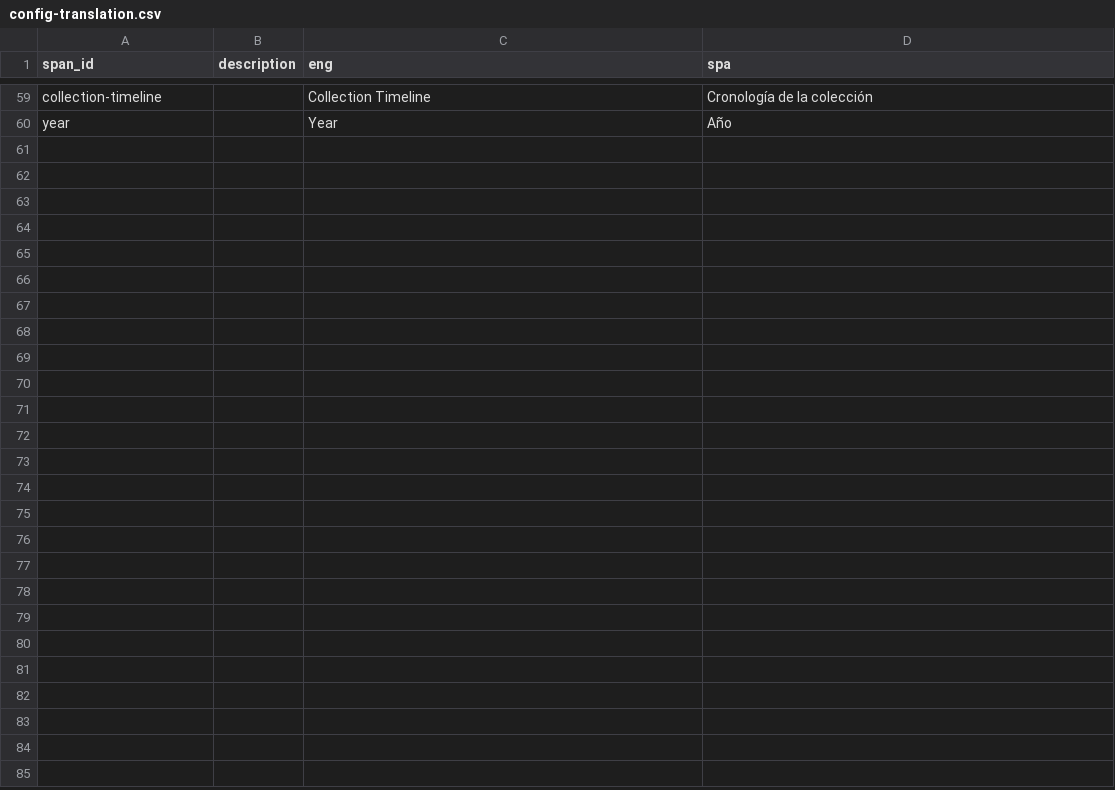
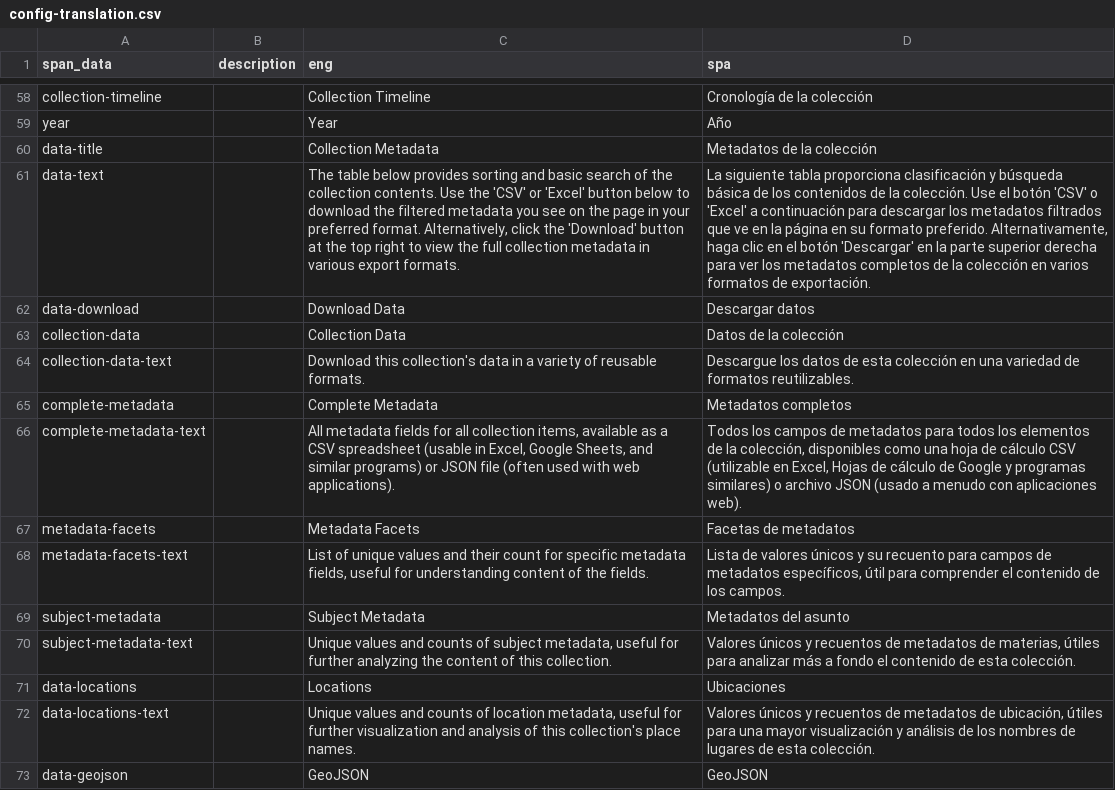
Before and after one commit to owikle/cb-multilingual, a CSV file: _data/config-translation.csv, drawn as a sheet; only a part is shown, gaps mark what is left out; the diff covers the shown part only; the diff names each change by its address in the sheet, - before the commit and + after, or states it on an @@ line.

Commit message:
finish translations

```diff
--- a/_data/config-translation.csv
+++ b/_data/config-translation.csv
-A1: span_id
+A1: span_data
+row 60: data-title |  | Collection Metadata | Metadatos de la colección
+row 61: data-text |  | The table below provides sorting and basic search of the collection contents. Use the 'CSV' or 'Excel' button below to download the filtered metadata you see on the page in your preferred format. Alternatively, click the 'Download' button at the top right to view the full collection metadata in various export formats. | La siguiente tabla proporciona clasificación y búsqueda básica de los contenidos de la colección. Use el botón 'CSV' o 'Excel' a continuación para descargar los metadatos filtrados que ve en la página en su formato preferido. Alternativamente, haga clic en el botón 'Descargar' en la parte superior derecha para ver los metadatos completos de la colección en varios formatos de exportación.
+row 62: data-download |  | Download Data | Descargar datos
+row 63: collection-data |  | Collection Data | Datos de la colección
+row 64: collection-data-text |  | Download this collection's data in a variety of reusable formats. | Descargue los datos de esta colección en una variedad de formatos reutilizables.
+row 65: complete-metadata |  | Complete Metadata | Metadatos completos
+row 66: complete-metadata-text |  | All metadata fields for all collection items, available as a CSV spreadsheet (usable in Excel, Google Sheets, and similar programs) or JSON file (often used with web applications). | Todos los campos de metadatos para todos los elementos de la colección, disponibles como una hoja de cálculo CSV (utilizable en Excel, Hojas de cálculo de Google y programas similares) o archivo JSON (usado a menudo con aplicaciones web).
+row 67: metadata-facets |  | Metadata Facets | Facetas de metadatos
+row 68: metadata-facets-text |  | List of unique values and their count for specific metadata fields, useful for understanding content of the fields. | Lista de valores únicos y su recuento para campos de metadatos específicos, útil para comprender el contenido de los campos.
+row 69: subject-metadata |  | Subject Metadata | Metadatos del asunto
+row 70: subject-metadata-text |  | Unique values and counts of subject metadata, useful for further analyzing the content of this collection. | Valores únicos y recuentos de metadatos de materias, útiles para analizar más a fondo el contenido de esta colección.
+row 71: data-locations |  | Locations | Ubicaciones
+row 72: data-locations-text |  | Unique values and counts of location metadata, useful for further visualization and analysis of this collection's place names. | Valores únicos y recuentos de metadatos de ubicación, útiles para una mayor visualización y análisis de los nombres de lugares de esta colección.
+row 73: data-geojson |  | GeoJSON | GeoJSON
```
Also changed, not shown: 14 added rows, 2 removed rows and 11 edited cells elsewhere in this file, 7 other files.
